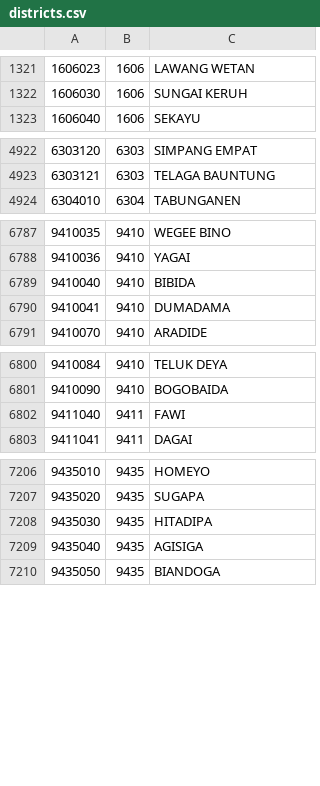
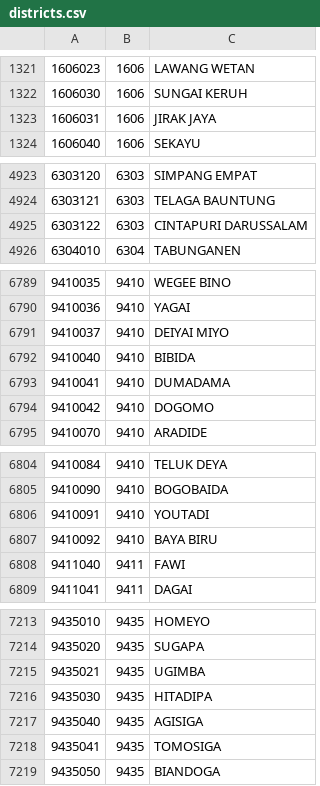
Before and after one commit to edwardsamuel/Wilayah-Administratif-Indonesia, a CSV file: csv/districts.csv, drawn as a sheet; only a part is shown, gaps mark what is left out; the diff covers the shown part only.

Commit message:
Update data 25-05-2018
Signed-off-by: Fery Wardiyanto <ferywardiyanto@gmail.com>

```diff
--- a/csv/districts.csv
+++ b/csv/districts.csv
@@ -1322,2 +1322,3 @@
 1606030,1606,SUNGAI KERUH
+1606031,1606,JIRAK JAYA
 1606040,1606,SEKAYU
@@ -4923,2 +4924,3 @@
 6303121,6303,TELAGA BAUNTUNG
+6303122,6303,CINTAPURI DARUSSALAM
 6304010,6304,TABUNGANEN
@@ -6788,4 +6790,6 @@
 9410036,9410,YAGAI
+9410037,9410,DEIYAI MIYO
 9410040,9410,BIBIDA
 9410041,9410,DUMADAMA
+9410042,9410,DOGOMO
 9410070,9410,ARADIDE
@@ -6801,2 +6805,4 @@
 9410090,9410,BOGOBAIDA
+9410091,9410,YOUTADI
+9410092,9410,BAYA BIRU
 9411040,9411,FAWI
@@ -7207,4 +7214,6 @@
 9435020,9435,SUGAPA
+9435021,9435,UGIMBA
 9435030,9435,HITADIPA
 9435040,9435,AGISIGA
+9435041,9435,TOMOSIGA
 9435050,9435,BIANDOGA
```
Also changed, not shown: 1 added row and 5 edited cells elsewhere in this file, csv/regencies.csv, 2 other files.
